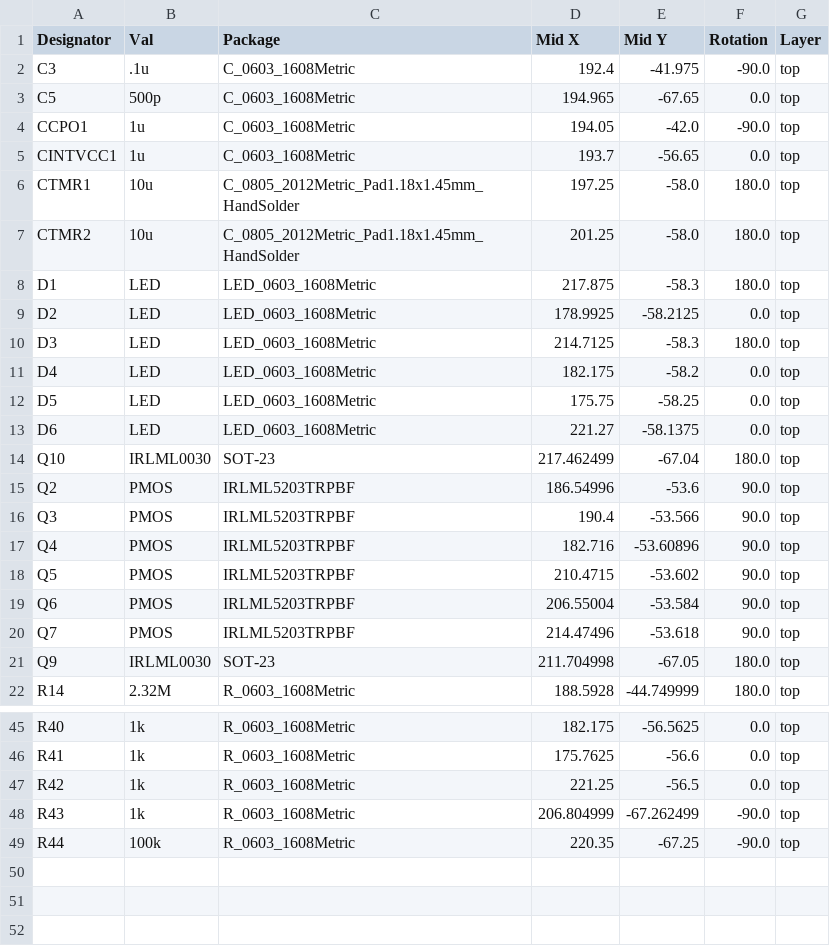
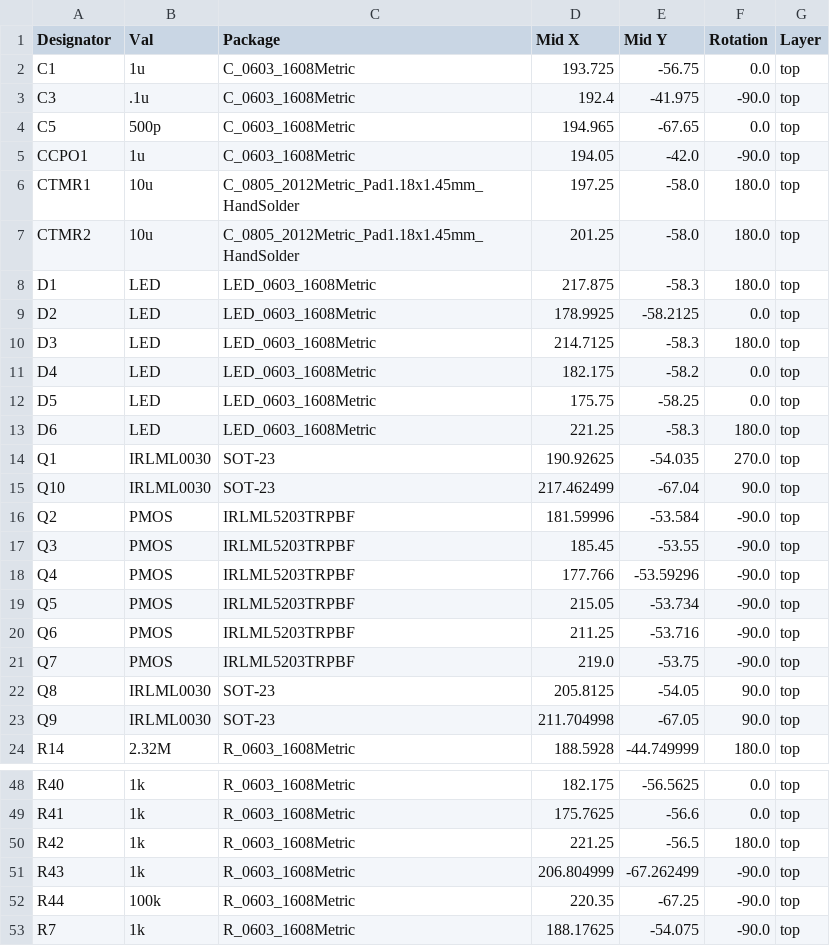
Before and after one commit to lhr-solar/PS-LVCarrierPCB, a CSV file: Hardware/PowerMuxPCB/JLCPCB/production_files/CPL-LVMuxPCB.csv, drawn as a sheet; only a part is shown, gaps mark what is left out; the diff covers the shown part only.

```diff
--- a/Hardware/PowerMuxPCB/JLCPCB/production_files/CPL-LVMuxPCB.csv
+++ b/Hardware/PowerMuxPCB/JLCPCB/production_files/CPL-LVMuxPCB.csv
@@ -1,2 +1,3 @@
 Designator,Val,Package,Mid X,Mid Y,Rotation,Layer
+C1,1u,C_0603_1608Metric,193.725,-56.75,0.0,top
 C3,.1u,C_0603_1608Metric,192.4,-41.975,-90.0,top
@@ -4,3 +5,2 @@ C5,500p,C_0603_1608Metric,194.965,-67.65,0.0,top
 CCPO1,1u,C_0603_1608Metric,194.05,-42.0,-90.0,top
-CINTVCC1,1u,C_0603_1608Metric,193.7,-56.65,0.0,top
 CTMR1,10u,C_0805_2012Metric_Pad1.18x1.45mm_HandSolder,197.25,-58.0,180.0,top
@@ -12,11 +12,13 @@ D4,LED,LED_0603_1608Metric,182.175,-58.2,0.0,top
 D5,LED,LED_0603_1608Metric,175.75,-58.25,0.0,top
-D6,LED,LED_0603_1608Metric,221.27,-58.1375,0.0,top
-Q10,IRLML0030,SOT-23,217.462499,-67.04,180.0,top
-Q2,PMOS,IRLML5203TRPBF,186.54996,-53.6,90.0,top
-Q3,PMOS,IRLML5203TRPBF,190.4,-53.566,90.0,top
-Q4,PMOS,IRLML5203TRPBF,182.716,-53.60896,90.0,top
-Q5,PMOS,IRLML5203TRPBF,210.4715,-53.602,90.0,top
-Q6,PMOS,IRLML5203TRPBF,206.55004,-53.584,90.0,top
-Q7,PMOS,IRLML5203TRPBF,214.47496,-53.618,90.0,top
-Q9,IRLML0030,SOT-23,211.704998,-67.05,180.0,top
+D6,LED,LED_0603_1608Metric,221.25,-58.3,180.0,top
+Q1,IRLML0030,SOT-23,190.92625,-54.035,270.0,top
+Q10,IRLML0030,SOT-23,217.462499,-67.04,90.0,top
+Q2,PMOS,IRLML5203TRPBF,181.59996,-53.584,-90.0,top
+Q3,PMOS,IRLML5203TRPBF,185.45,-53.55,-90.0,top
+Q4,PMOS,IRLML5203TRPBF,177.766,-53.59296,-90.0,top
+Q5,PMOS,IRLML5203TRPBF,215.05,-53.734,-90.0,top
+Q6,PMOS,IRLML5203TRPBF,211.25,-53.716,-90.0,top
+Q7,PMOS,IRLML5203TRPBF,219.0,-53.75,-90.0,top
+Q8,IRLML0030,SOT-23,205.8125,-54.05,90.0,top
+Q9,IRLML0030,SOT-23,211.704998,-67.05,90.0,top
 R14,2.32M,R_0603_1608Metric,188.5928,-44.749999,180.0,top
@@ -46,4 +49,5 @@ R40,1k,R_0603_1608Metric,182.175,-56.5625,0.0,top
 R41,1k,R_0603_1608Metric,175.7625,-56.6,0.0,top
-R42,1k,R_0603_1608Metric,221.25,-56.5,0.0,top
+R42,1k,R_0603_1608Metric,221.25,-56.5,180.0,top
 R43,1k,R_0603_1608Metric,206.804999,-67.262499,-90.0,top
 R44,100k,R_0603_1608Metric,220.35,-67.25,-90.0,top
+R7,1k,R_0603_1608Metric,188.17625,-54.075,-90.0,top
```
Also changed, not shown: 1 added row elsewhere in this file, Hardware/PowerMuxPCB/JLCPCB/production_files/BOM-LVMuxPCB.csv, 33 other files.
